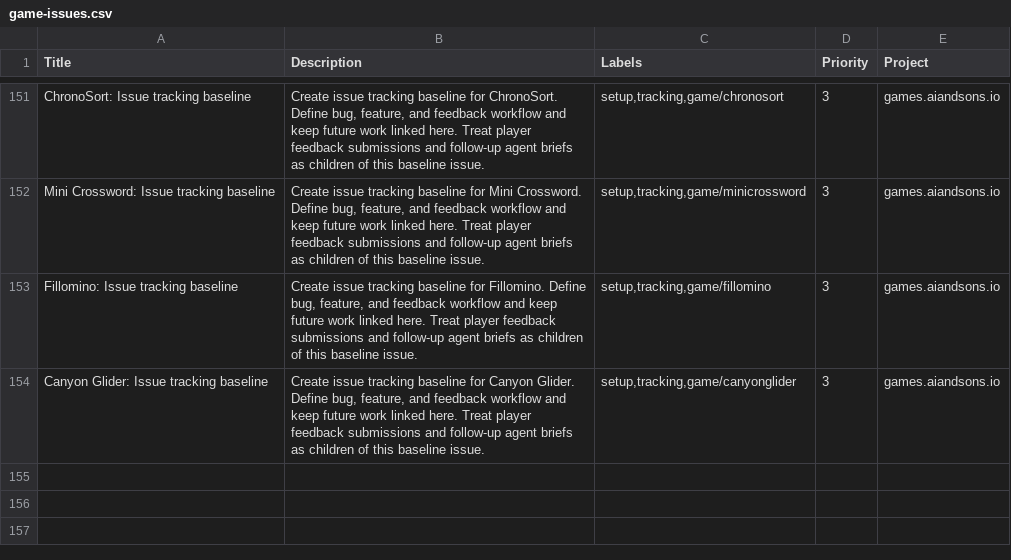
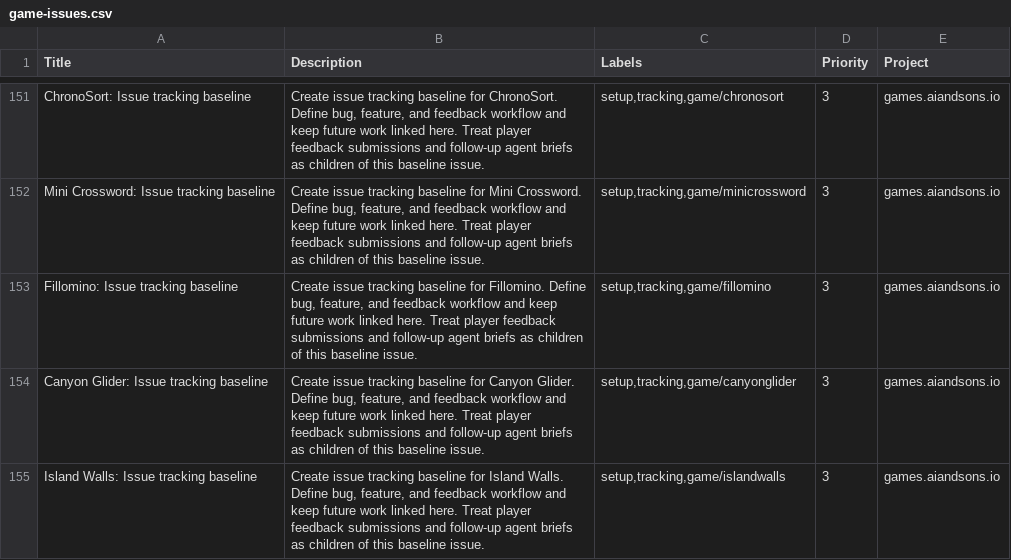
Before and after one commit to LEnc95/games.aiandsons.io, a CSV file: linear/game-issues.csv, drawn as a sheet; only a part is shown, gaps mark what is left out; the diff names each change by its address in the sheet, - before the commit and + after, or states it on an @@ line.

Commit message:
Add Island Walls to discovery metadata

```diff
--- a/linear/game-issues.csv
+++ b/linear/game-issues.csv
+row 155: Island Walls: Issue tracking baseline | Create issue tracking baseline for Island Walls. Define bug, feature, and feedback workflow and keep future work linked here. Treat player feedback submissions and follow-up agent briefs as children of this baseline issue. | setup,tracking,game/islandwalls | 3 | games.aiandsons.io
```
Also changed, not shown: 8 other files.
